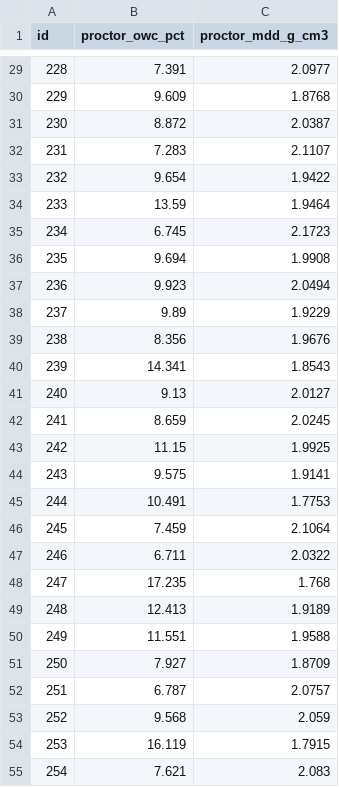
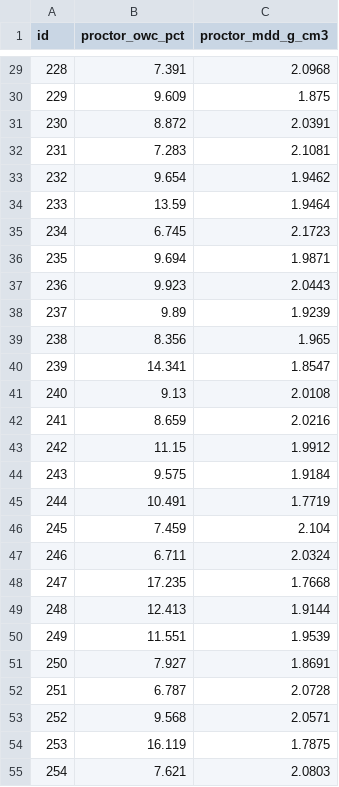
Before and after one commit to jkmathilda/proctor_prediction, a CSV file: submissions/submission_v15_ensemble+mice_nohydgrad.csv, drawn as a sheet; only a part is shown, gaps mark what is left out; the diff covers the shown part only.

```diff
--- a/submissions/submission_v15_ensemble+mice_nohydgrad.csv
+++ b/submissions/submission_v15_ensemble+mice_nohydgrad.csv
@@ -29,27 +29,27 @@ id,proctor_owc_pct,proctor_mdd_g_cm3
-228,7.391,2.0977
-229,9.609,1.8768
-230,8.872,2.0387
-231,7.283,2.1107
-232,9.654,1.9422
+228,7.391,2.0968
+229,9.609,1.875
+230,8.872,2.0391
+231,7.283,2.1081
+232,9.654,1.9462
 233,13.59,1.9464
 234,6.745,2.1723
-235,9.694,1.9908
-236,9.923,2.0494
-237,9.89,1.9229
-238,8.356,1.9676
-239,14.341,1.8543
-240,9.13,2.0127
-241,8.659,2.0245
-242,11.15,1.9925
-243,9.575,1.9141
-244,10.491,1.7753
-245,7.459,2.1064
-246,6.711,2.0322
-247,17.235,1.768
-248,12.413,1.9189
-249,11.551,1.9588
-250,7.927,1.8709
-251,6.787,2.0757
-252,9.568,2.059
-253,16.119,1.7915
-254,7.621,2.083
+235,9.694,1.9871
+236,9.923,2.0443
+237,9.89,1.9239
+238,8.356,1.965
+239,14.341,1.8547
+240,9.13,2.0108
+241,8.659,2.0216
+242,11.15,1.9912
+243,9.575,1.9184
+244,10.491,1.7719
+245,7.459,2.104
+246,6.711,2.0324
+247,17.235,1.7668
+248,12.413,1.9144
+249,11.551,1.9539
+250,7.927,1.8691
+251,6.787,2.0728
+252,9.568,2.0571
+253,16.119,1.7875
+254,7.621,2.0803
```
Also changed, not shown: 59 edited cells elsewhere in this file, submissions/submission_model1i.csv, 14 other files.
